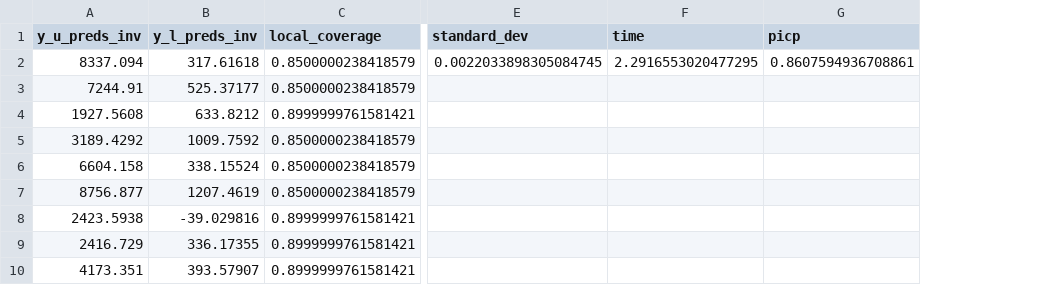
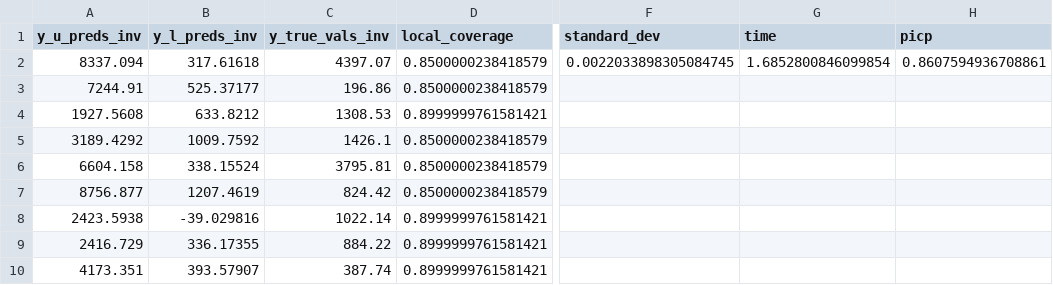
Before and after one commit to Bhoomish-Patel/wind-power-forecasting, a CSV file: results/withoutaci/ann_tube_results.csv, drawn as a sheet; only a part is shown, gaps mark what is left out; addresses are those after the commit; the diff names each change by its address in the sheet, - before the commit and + after, or states it on an @@ line.

```diff
--- a/results/withoutaci/ann_tube_results.csv
+++ b/results/withoutaci/ann_tube_results.csv
+column C (y_true_vals_inv), rows 2-10: 4397.07 | 196.86 | 1308.53 | 1426.1 | 3795.81 | 824.42 | 1022.14 | 884.22 | 387.74
-G2 (time): 2.2916553020477295
+G2 (time): 1.6852800846099854
```
Also changed, not shown: results/withoutaci/ann_quantile_results.csv, results/withoutaci/lstm_quantile_results.csv, 14 other files.
